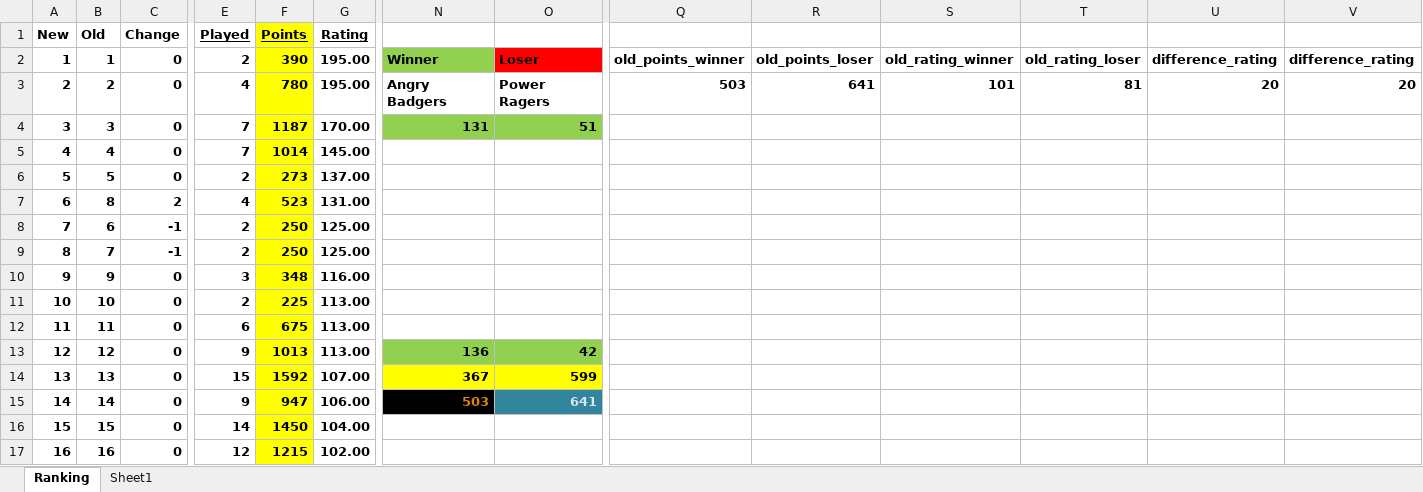
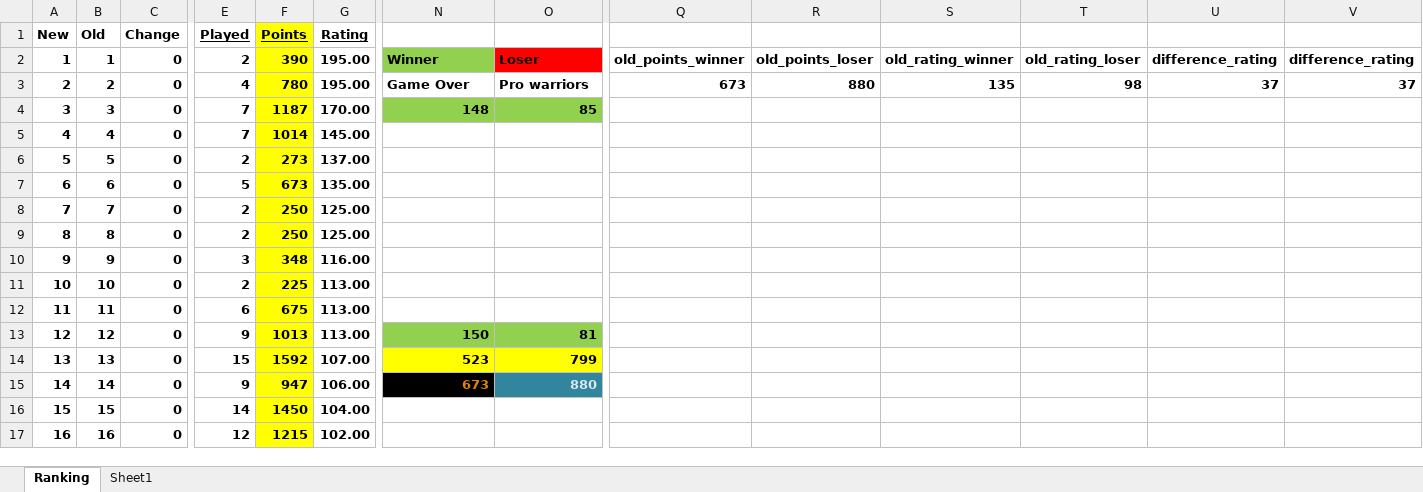
Before and after one commit to Sachienmittal/RRCC, an Excel workbook: Rankings 2023.xlsm, sheet Ranking, drawn as a sheet; only a part is shown, gaps mark what is left out; values as stored, in another font and other column widths than the file's, no borders; conditional formats not drawn; the diff covers the shown part only; the diff names each change by its address in the sheet, - before the commit and + after, or states it on an @@ line.

Commit message:
Game Overs vs Power Ragers 20230610

```diff
--- a/Rankings 2023.xlsm (sheet Ranking)
+++ b/Rankings 2023.xlsm (sheet Ranking)
-N3: Angry Badgers
+N3: Game Over
-O3: Power Ragers
+O3: Pro warriors
-Q3: 503
+Q3: 673
-R3: 641
+R3: 880
-S3: 101
+S3: 135
-T3: 81
+T3: 98
-U3: 20
+U3: 37
-V3: 20
+V3: 37
-N4: 131
+N4: 148
-O4: 51
+O4: 85
-B7 (Old): 8
+B7 (Old): 6
-C7 (Change): 2
+C7 (Change): 0
-E7 (Played): 4
+E7 (Played): 5
-F7 (Points): 523
+F7 (Points): 673
-G7 (Rating): 131.00
+G7 (Rating): 135.00
-B8 (Old): 6
+B8 (Old): 7
-C8:C9 (Change): -1
+C8:C9 (Change): 0
-B9 (Old): 7
+B9 (Old): 8
-N13: 136
+N13: 150
-O13: 42
+O13: 81
-N14: 367
+N14: 523
-O14: 599
+O14: 799
-N15: 503
+N15: 673
-O15: 641
+O15: 880
```
Also changed, not shown: 46 edited cells elsewhere in this sheet.
